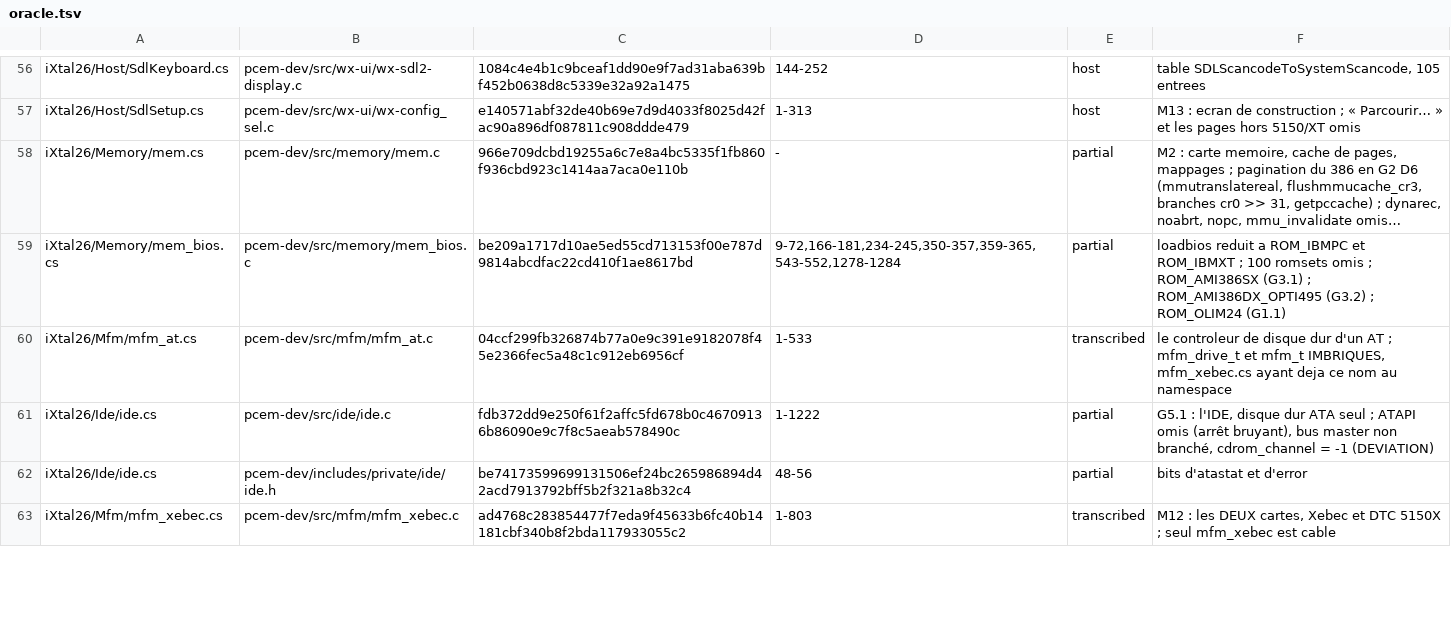
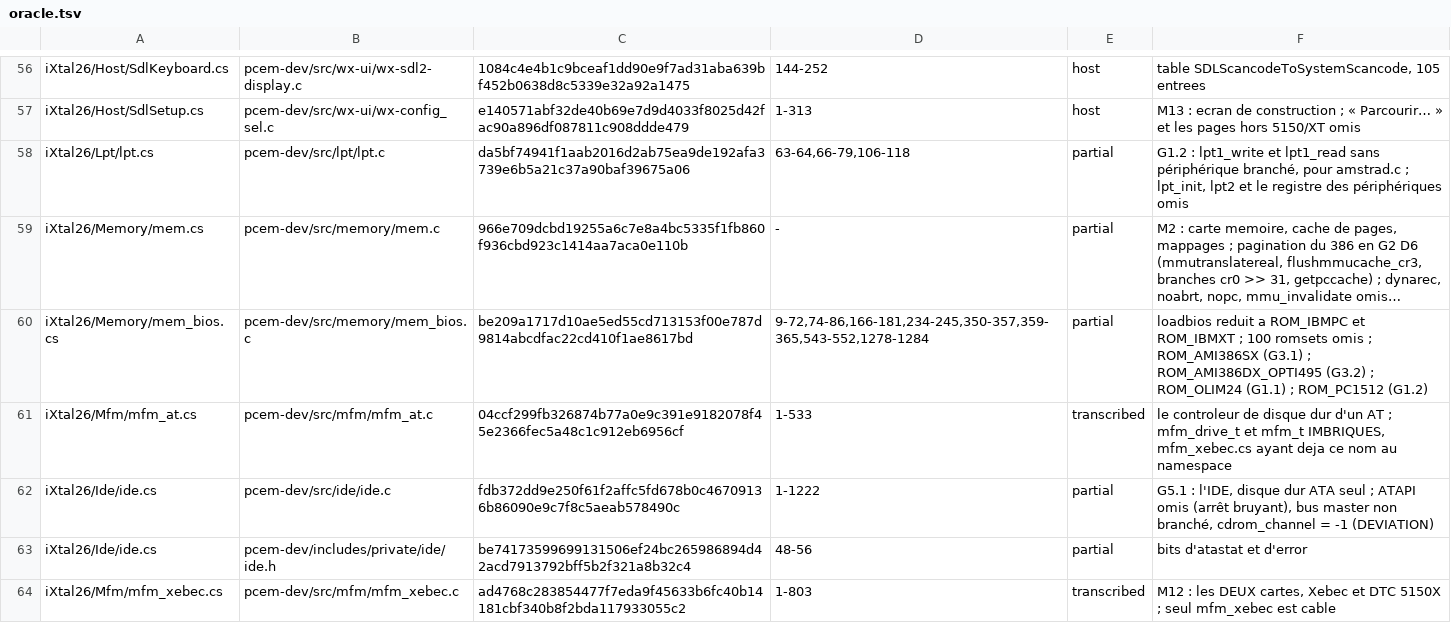
Before and after one commit to jpeloille/iXtal928, a TSV file: oracle.tsv, drawn as a sheet; only a part is shown, gaps mark what is left out; long unchanged cells end in …; addresses are those after the commit; the diff covers the shown part only; the diff names each change by its address in the sheet, - before the commit and + after, or states it on an @@ line.

```diff
--- a/oracle.tsv
+++ b/oracle.tsv
+row 58: iXtal26/Lpt/lpt.cs | pcem-dev/src/lpt/lpt.c | da5bf74941f1aab2016d2ab75ea9de192afa3739e6b5a21c37a90baf39675a06 | 63-64,66-79,106-118 | partial | G1.2 : lpt1_write et lpt1_read sans périphérique branché, pour amstrad.c ; lpt_init, lpt2 et le registre des périphériques omis
-D60: 9-72,166-181,234-245,350-357,359-365,543-552,1278-1284
+D60: 9-72,74-86,166-181,234-245,350-357,359-365,543-552,1278-1284
-F60: …ROM_OLIM24 (G1.1)
+F60: …ROM_OLIM24 (G1.1) ; ROM_PC1512 (G1.2)
```
Also changed, not shown: 7 added rows and 9 edited cells elsewhere in this file, 26 other files.
